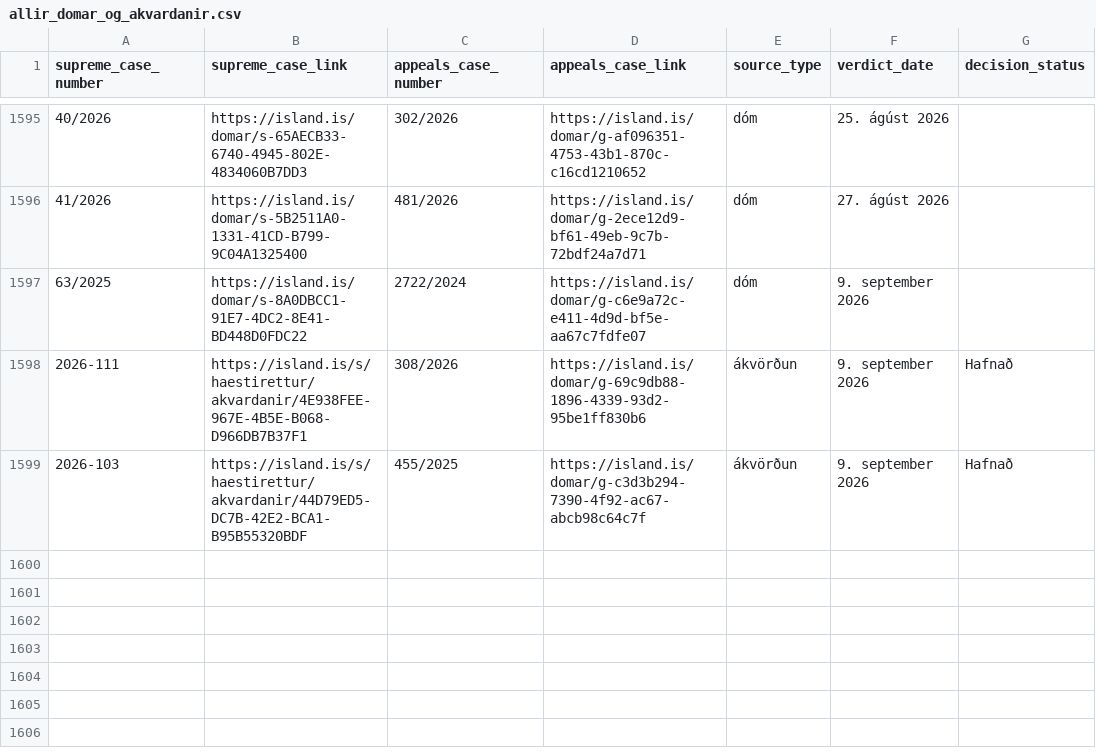
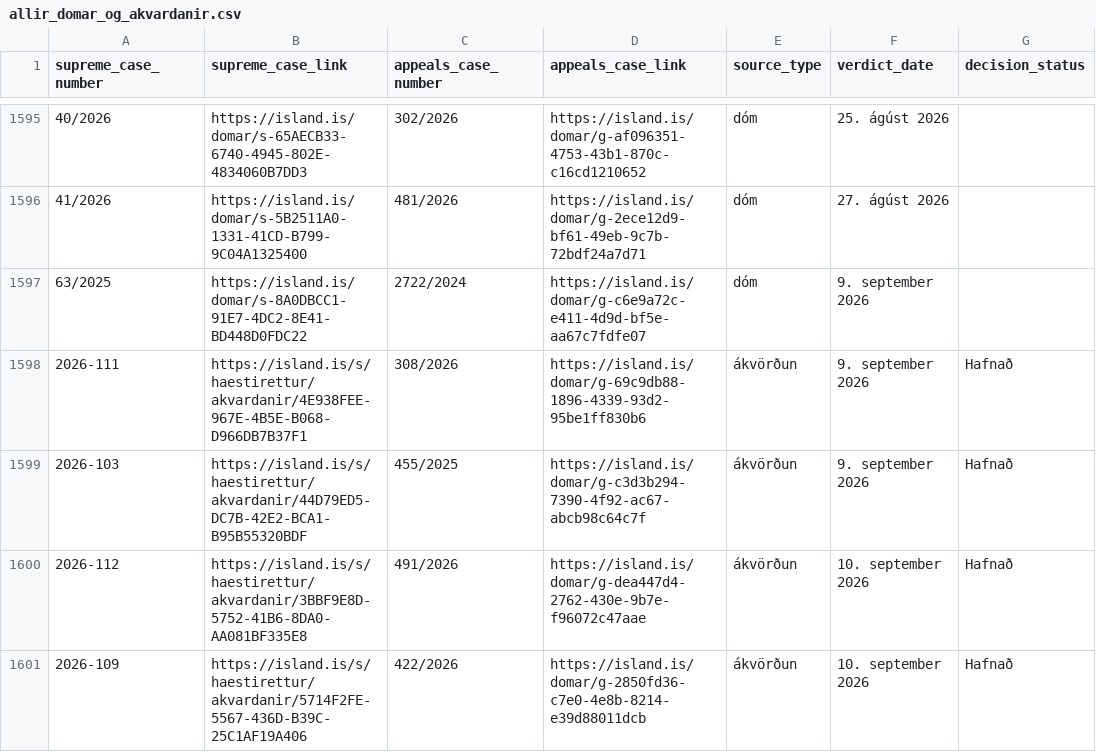
Before and after one commit to larust/hvar-er-haestarettardomurinn, a CSV file: allir_domar_og_akvardanir.csv, drawn as a sheet; only a part is shown, gaps mark what is left out.

```diff
--- a/allir_domar_og_akvardanir.csv
+++ b/allir_domar_og_akvardanir.csv
@@ -1599 +1599,3 @@ supreme_case_number,supreme_case_link,appeals_case_number,appeals_case_link,sour
 2026-103,https://island.is/s/haestirettur/akvardanir/44D79ED5-DC7B-42E2-BCA1-B95B55320BDF,455/2025,https://island.is/domar/g-c3d3b294-7390-4f92-ac67-abcb98c64c7f,ákvörðun,9. september 2026,Hafnað
+2026-112,https://island.is/s/haestirettur/akvardanir/3BBF9E8D-5752-41B6-8DA0-AA081BF335E8,491/2026,https://island.is/domar/g-dea447d4-2762-430e-9b7e-f96072c47aae,ákvörðun,10. september 2026,Hafnað
+2026-109,https://island.is/s/haestirettur/akvardanir/5714F2FE-5567-436D-B39C-25C1AF19A406,422/2026,https://island.is/domar/g-2850fd36-c7e0-4e8b-8214-e39d88011dcb,ákvörðun,10. september 2026,Hafnað
```
Also changed, not shown: 2 other files.
